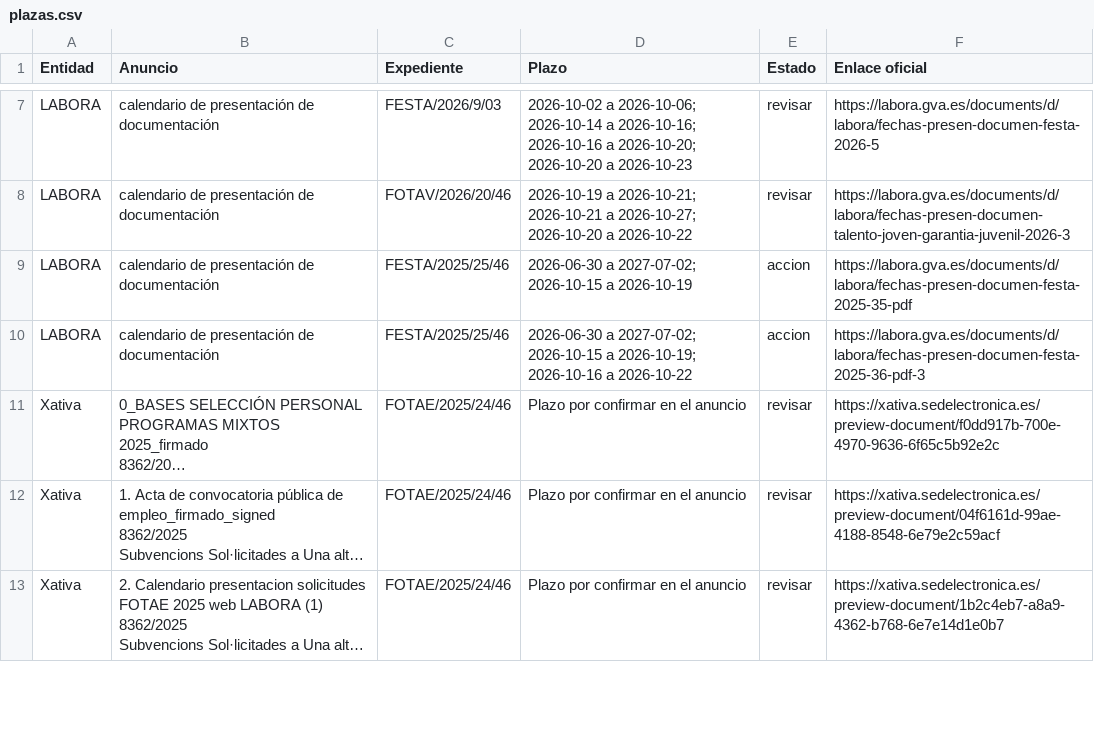
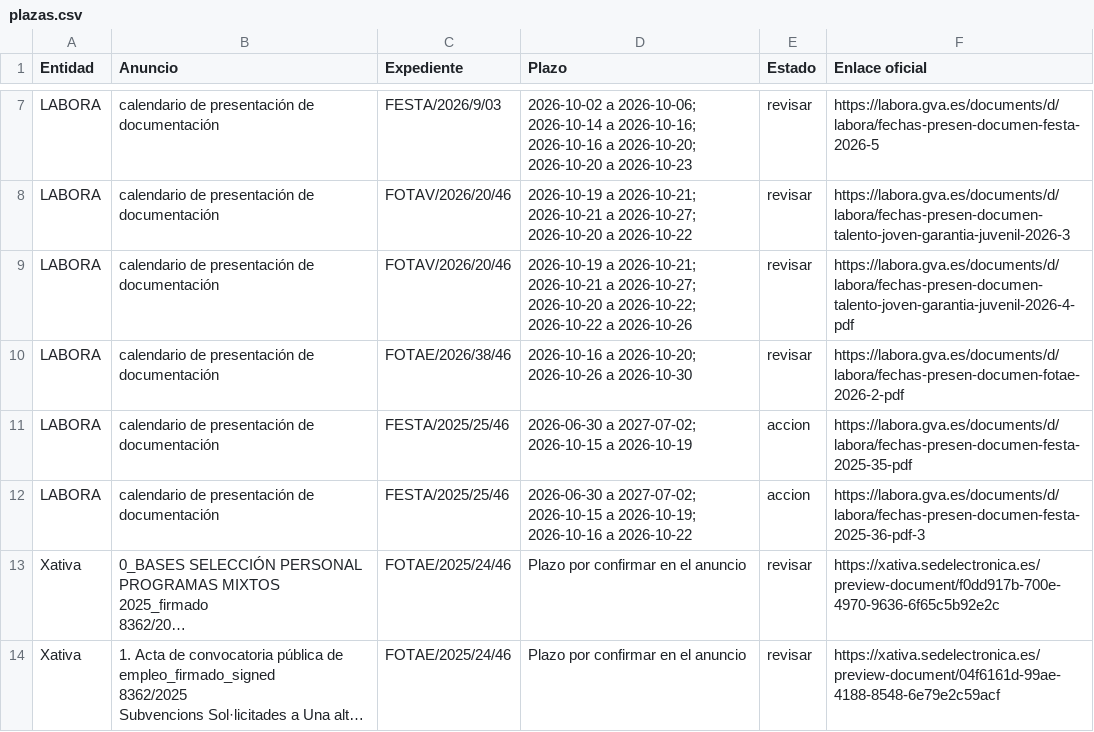
Before and after one commit to dandresmz-esp/vigilante-labora, a CSV file: plazas.csv, drawn as a sheet; only a part is shown, gaps mark what is left out; the shorter side is filled out with more unchanged rows; long unchanged cells end in ….

Commit message:
Estado de la comprobación y cola de avisos

```diff
--- a/plazas.csv
+++ b/plazas.csv
@@ -8,2 +8,4 @@ LABORA;calendario de presentación de documentación;FESTA/2026/9/03;"2026-10-02
 LABORA;calendario de presentación de documentación;FOTAV/2026/20/46;"2026-10-19 a 2026-10-21; 2026-10-21 a 2026-10-27; 2026-10-20 a 2026-10-22";revisar;https://labora.gva.es/documents/d/labora/fechas-presen-documen-talento-joven-garantia-juvenil-2026-3
+LABORA;calendario de presentación de documentación;FOTAV/2026/20/46;"2026-10-19 a 2026-10-21; 2026-10-21 a 2026-10-27; 2026-10-20 a 2026-10-22; 2026-10-22 a 2026-10-26";revisar;https://labora.gva.es/documents/d/labora/fechas-presen-documen-talento-joven-garantia-juvenil-2026-4-pdf
+LABORA;calendario de presentación de documentación;FOTAE/2026/38/46;"2026-10-16 a 2026-10-20; 2026-10-26 a 2026-10-30";revisar;https://labora.gva.es/documents/d/labora/fechas-presen-documen-fotae-2026-2-pdf
 LABORA;calendario de presentación de documentación;FESTA/2025/25/46;"2026-06-30 a 2027-07-02; 2026-10-15 a 2026-10-19";accion;https://labora.gva.es/documents/d/labora/fechas-presen-documen-festa-2025-35-pdf
```
Also changed, not shown: 4 other files.
